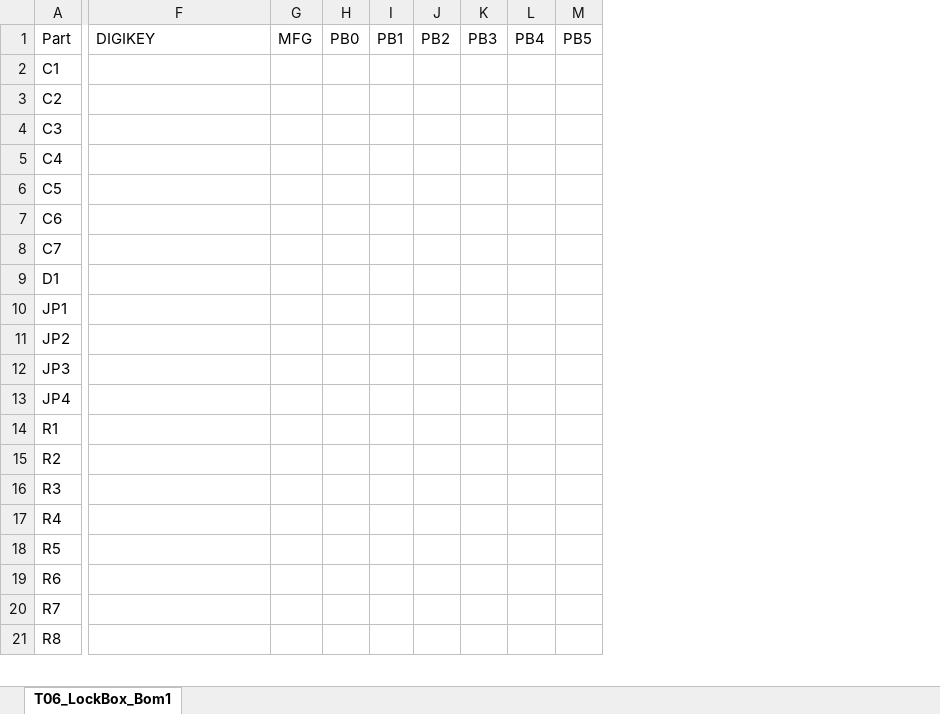
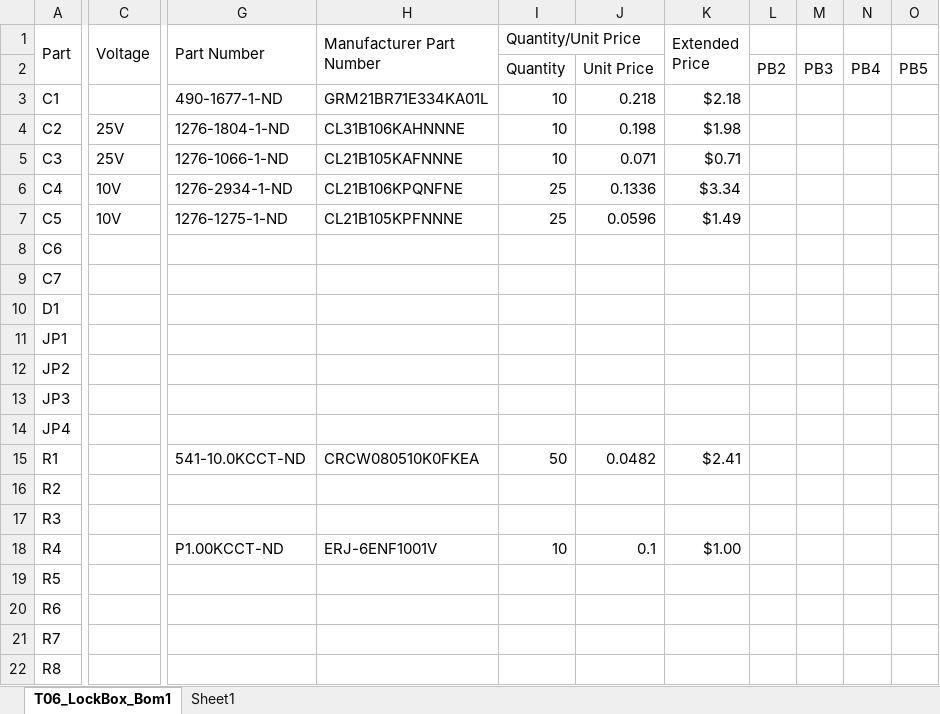
Before and after one commit to jalcok1/practicum, an Excel workbook: eagle/T06_LockBox_Bom-Exl.xlsx, sheet T06_LockBox_Bom1, drawn as a sheet; only a part is shown, gaps mark what is left out; values as stored, in another font and other column widths than the file's, no borders; removed rows and columns are numbered as before the commit, all else as after; rows hold the shown columns only; the diff covers the shown part only; the diff names each change by its address in the sheet, - before the commit and + after, or states it on an @@ line.

Commit message:
T06_LockBox_Bom

```diff
--- a/eagle/T06_LockBox_Bom-Exl.xlsx (sheet T06_LockBox_Bom1)
+++ b/eagle/T06_LockBox_Bom-Exl.xlsx (sheet T06_LockBox_Bom1)
+sheet tab: Sheet1
+column C (Voltage), rows 4-7: 25V | 25V | 10V | 10V
+column G (Part Number), rows 3-18: 490-1677-1-ND | 1276-1804-1-ND | 1276-1066-1-ND | 1276-2934-1-ND | 1276-1275-1-ND |  |  |  |  |  |  |  | 541-10.0KCCT-ND |  |  | P1.00KCCT-ND
-column G (MFG), empty
-column H (PB0), empty
-column I (PB1), empty
+column I (Quantity/Unit Price), rows 3-18: 10 | 10 | 10 | 25 | 25 |  |  |  |  |  |  |  | 50 |  |  | 10
+column J, rows 3-18: 0.218 | 0.198 | 0.071 | 0.1336 | 0.0596 |  |  |  |  |  |  |  | 0.0482 |  |  | 0.1
+column K (Extended Price), rows 3-18: $2.18 | $1.98 | $0.71 | $3.34 | $1.49 |  |  |  |  |  |  |  | $2.41 |  |  | $1.00
+A1:A2 merged
-H1: DIGIKEY
+H1: Manufacturer Part Number
+H1:H2 merged
-L1: PB2
+L1: (empty)
-M1: PB3
+M1: (empty)
-N1: PB4
+N1: (empty)
-O1: PB5
+O1: (empty)
+row 2:  |  |  |  | Quantity | Unit Price |  | PB2 | PB3 | PB4 | PB5
-H3 (Manufacturer Part Number): (empty)
+H3 (Manufacturer Part Number): GRM21BR71E334KA01L
-H4 (Manufacturer Part Number): (empty)
+H4 (Manufacturer Part Number): CL31B106KAHNNNE
-H5 (Manufacturer Part Number): (empty)
+H5 (Manufacturer Part Number): CL21B105KAFNNNE
-H6 (Manufacturer Part Number): (empty)
+H6 (Manufacturer Part Number): CL21B106KPQNFNE
-H7 (Manufacturer Part Number): (empty)
+H7 (Manufacturer Part Number): CL21B105KPFNNNE
-H15 (Manufacturer Part Number): (empty)
+H15 (Manufacturer Part Number): CRCW080510K0FKEA
-H18 (Manufacturer Part Number): (empty)
+H18 (Manufacturer Part Number): ERJ-6ENF1001V
```
Also changed, not shown: 9 edited cells and merged cells elsewhere in this sheet.
